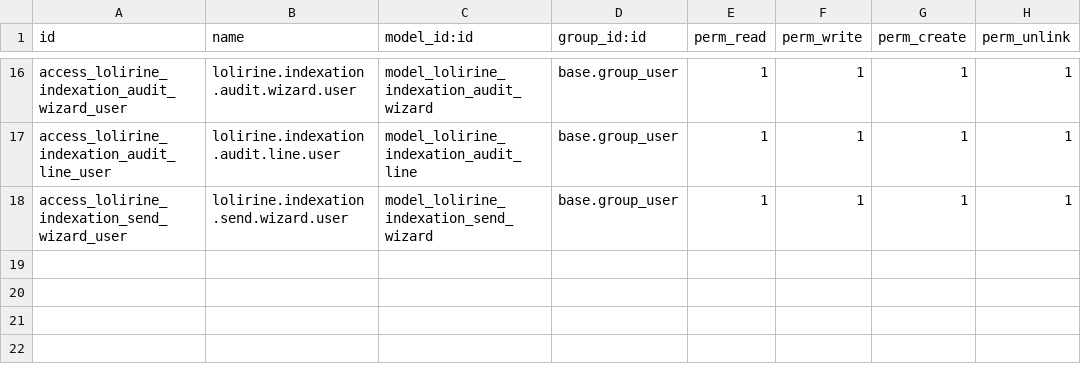
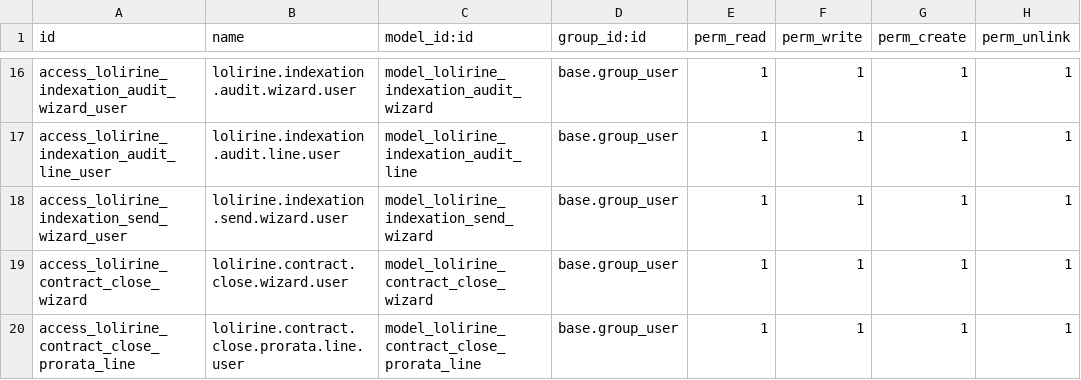
Before and after one commit to Lolirine/Lolirine, a CSV file: lolirine_invoice/security/ir.model.access.csv, drawn as a sheet; only a part is shown, gaps mark what is left out; the diff names each change by its address in the sheet, - before the commit and + after, or states it on an @@ line.

Commit message:
Add access rights for contract close wizard and lines

```diff
--- a/lolirine_invoice/security/ir.model.access.csv
+++ b/lolirine_invoice/security/ir.model.access.csv
+row 19: access_lolirine_contract_close_wizard | lolirine.contract.close.wizard.user | model_lolirine_contract_close_wizard | base.group_user | 1 | 1 | 1 | 1
+row 20: access_lolirine_contract_close_prorata_line | lolirine.contract.close.prorata.line.user | model_lolirine_contract_close_prorata_line | base.group_user | 1 | 1 | 1 | 1
```
